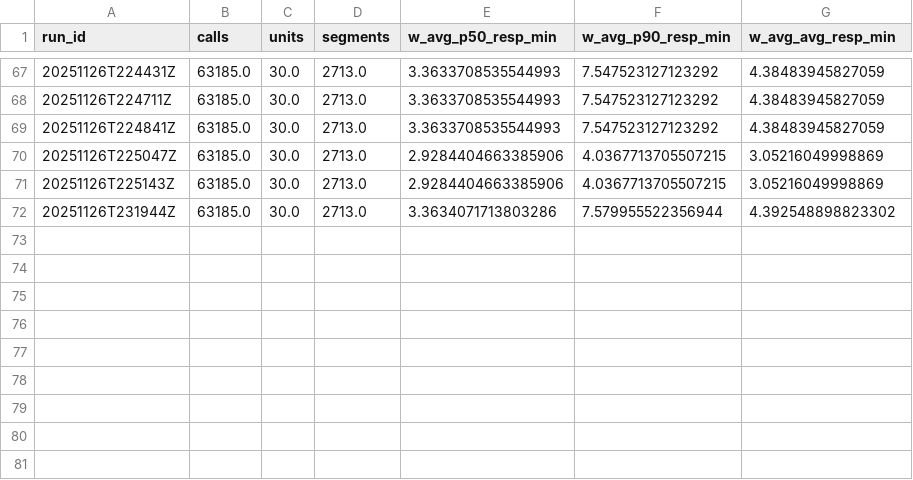
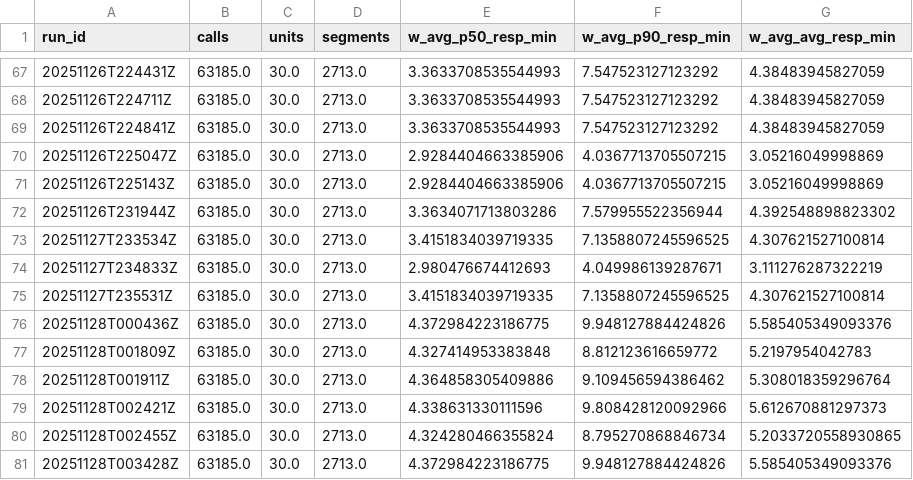
Before and after one commit to Aayushi-Shah/EMS-Dispatch-RuleSet, a CSV file: reports/runlog.csv, drawn as a sheet; only a part is shown, gaps mark what is left out; the diff names each change by its address in the sheet, - before the commit and + after, or states it on an @@ line.

```diff
--- a/reports/runlog.csv
+++ b/reports/runlog.csv
+row 73: 20251127T233534Z | 63185.0 | 30.0 | 2713.0 | 3.4151834039719335 | 7.1358807245596525 | 4.307621527100814
+row 74: 20251127T234833Z | 63185.0 | 30.0 | 2713.0 | 2.980476674412693 | 4.049986139287671 | 3.111276287322219
+row 75: 20251127T235531Z | 63185.0 | 30.0 | 2713.0 | 3.4151834039719335 | 7.1358807245596525 | 4.307621527100814
+row 76: 20251128T000436Z | 63185.0 | 30.0 | 2713.0 | 4.372984223186775 | 9.948127884424826 | 5.585405349093376
+row 77: 20251128T001809Z | 63185.0 | 30.0 | 2713.0 | 4.327414953383848 | 8.812123616659772 | 5.2197954042783
+row 78: 20251128T001911Z | 63185.0 | 30.0 | 2713.0 | 4.364858305409886 | 9.109456594386462 | 5.308018359296764
+row 79: 20251128T002421Z | 63185.0 | 30.0 | 2713.0 | 4.338631330111596 | 9.808428120092966 | 5.612670881297373
+row 80: 20251128T002455Z | 63185.0 | 30.0 | 2713.0 | 4.324280466355824 | 8.795270868846734 | 5.2033720558930865
+row 81: 20251128T003428Z | 63185.0 | 30.0 | 2713.0 | 4.372984223186775 | 9.948127884424826 | 5.585405349093376
```
Also changed, not shown: 9 other files.
